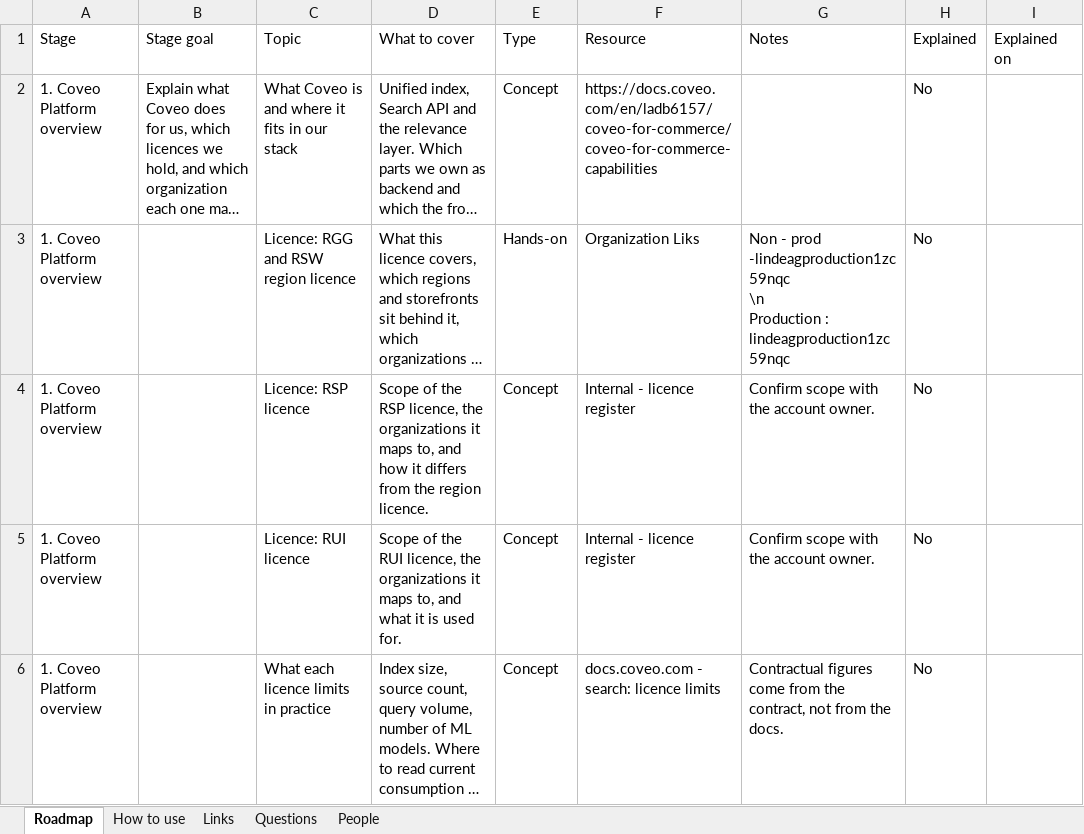
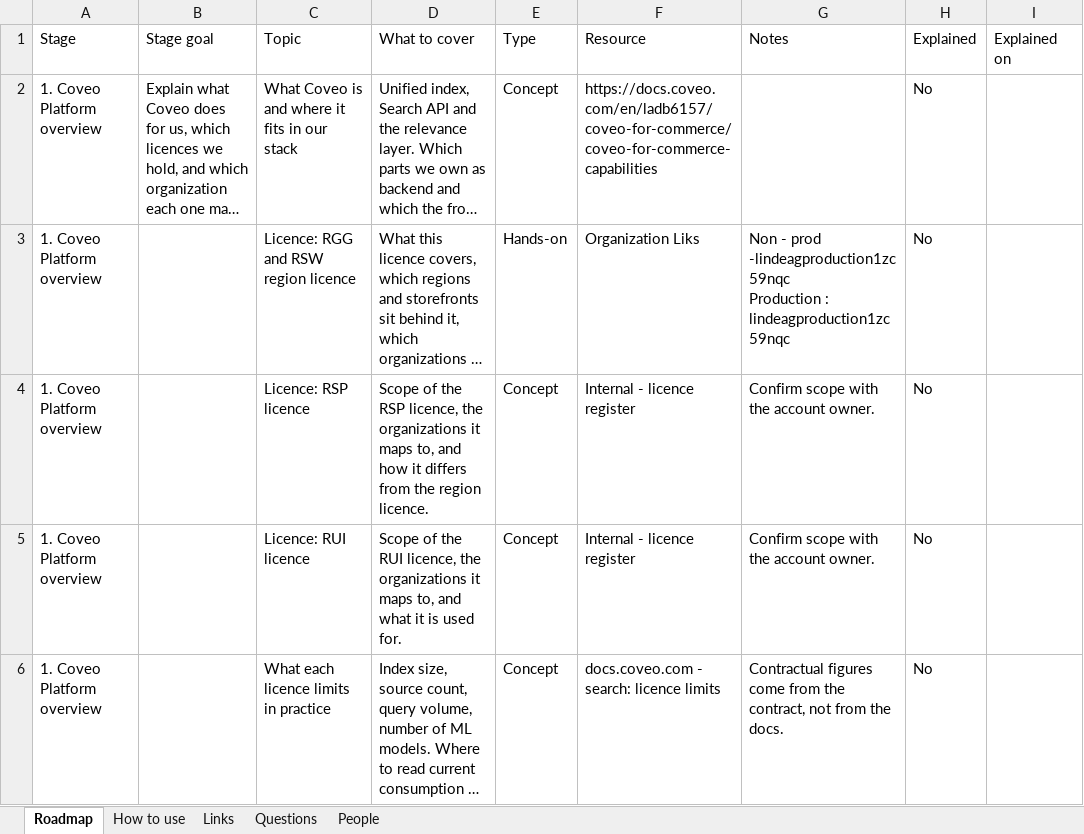
Before and after one commit to akshay0828/CoveoKT, an Excel workbook: coveo-kt-tracker.xlsx, sheet Roadmap, drawn as a sheet; only a part is shown; long unchanged cells end in …; values as stored, in another font and other column widths than the file's, no borders; ↵ is a line break in a cell; the diff names each change by its address in the sheet, - before the commit and + after, or states it on an @@ line.

Commit message:
KT progress: topic list edited by AKSHAY

```diff
--- a/coveo-kt-tracker.xlsx (sheet Roadmap)
+++ b/coveo-kt-tracker.xlsx (sheet Roadmap)
-G3: …prod -lindeagproduction1zc59nqc ↵ \n ↵ Production :…
+G3: …prod -lindeagproduction1zc59nqc ↵ Production :…
```
